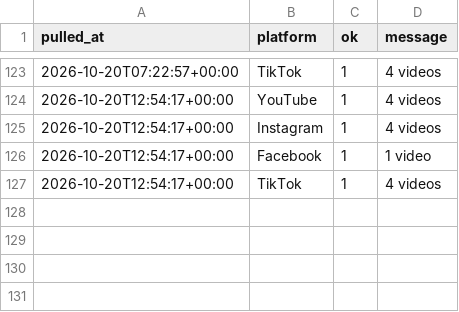
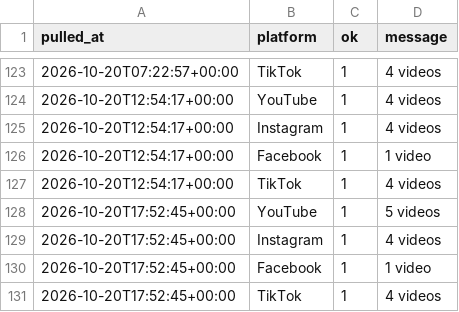
Before and after one commit to Akshay-ALLAM/mapfacto-studio, a CSV file: data/pulls.csv, drawn as a sheet; only a part is shown, gaps mark what is left out.

```diff
--- a/data/pulls.csv
+++ b/data/pulls.csv
@@ -127 +127,5 @@ pulled_at,platform,ok,message
 2026-10-20T12:54:17+00:00,TikTok,1,4 videos
+2026-10-20T17:52:45+00:00,YouTube,1,5 videos
+2026-10-20T17:52:45+00:00,Instagram,1,4 videos
+2026-10-20T17:52:45+00:00,Facebook,1,1 video
+2026-10-20T17:52:45+00:00,TikTok,1,4 videos
```
Also changed, not shown: data/followers.csv, data/stats.csv, 2 other files.
